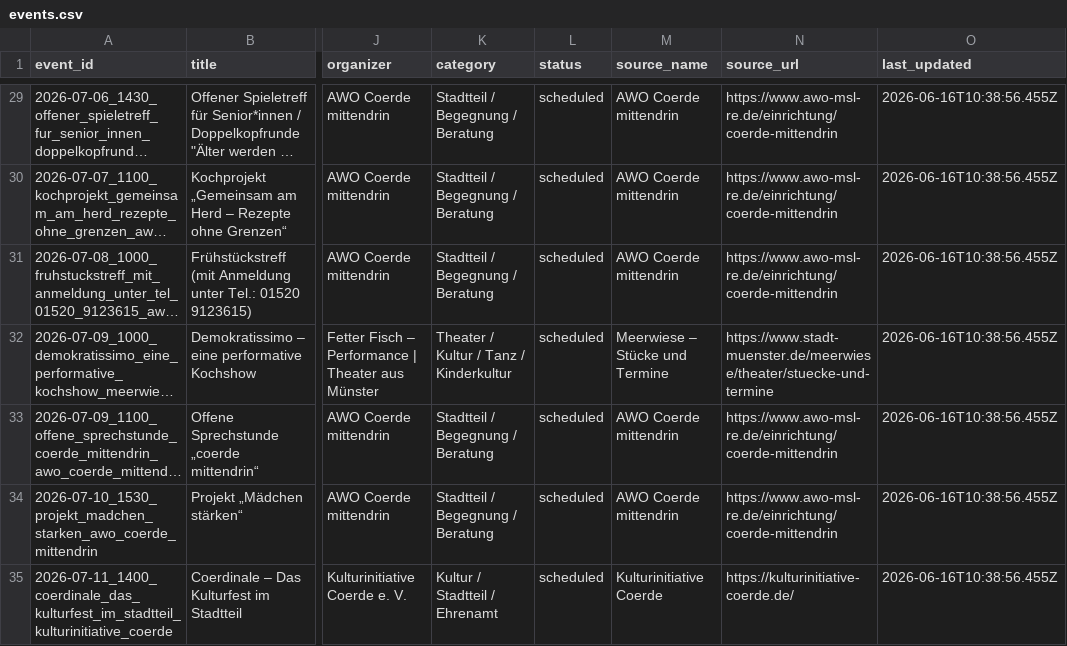
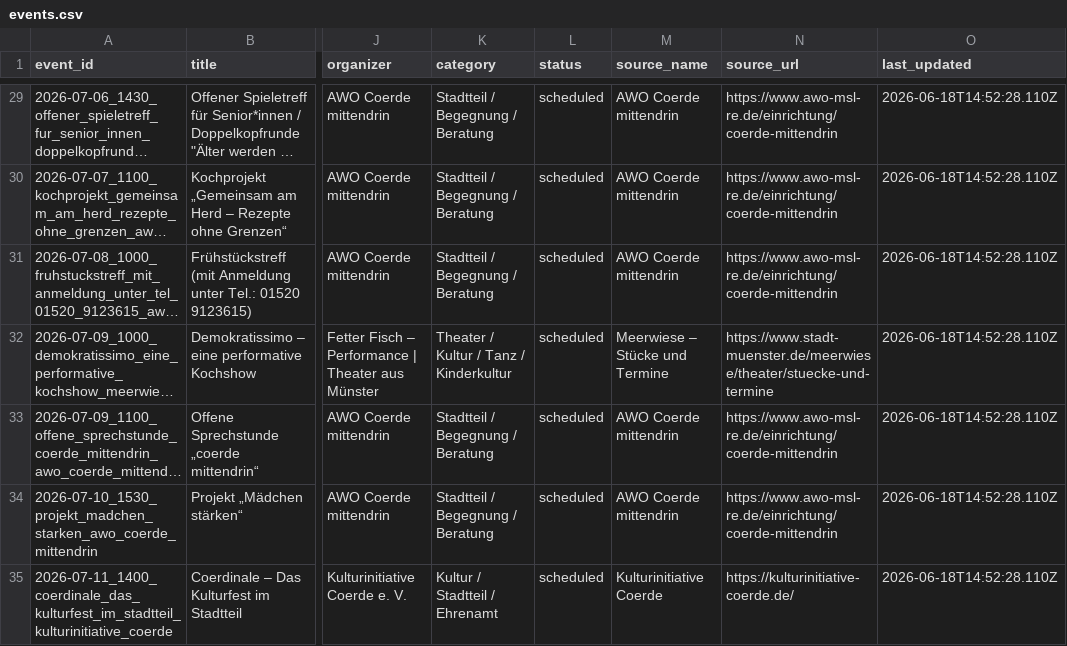
Before and after one commit to Coerdeevents/coerde-events, a CSV file: data/events.csv, drawn as a sheet; only a part is shown, gaps mark what is left out; long unchanged cells end in …; the diff covers the shown part only; the diff names each change by its address in the sheet, - before the commit and + after, or states it on an @@ line.

```diff
--- a/data/events.csv
+++ b/data/events.csv
-O29:O35 (last_updated): 2026-06-16T10:38:56.455Z
+O29:O35 (last_updated): 2026-06-18T14:52:28.110Z
```
Also changed, not shown: 5 added rows, 3 removed rows and 61 edited cells elsewhere in this file.
